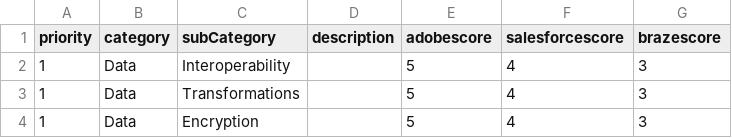
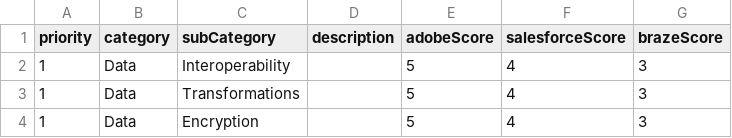
Before and after one commit to dbv-data-db/myScores, a CSV file: data/scores.csv, drawn as a sheet; only a part is shown.

Commit message:
Update scores.csv

```diff
--- a/data/scores.csv
+++ b/data/scores.csv
@@ -1,2 +1,2 @@
-priority,category,subCategory,description,adobescore,salesforcescore,brazescore,
+priority,category,subCategory,description,adobeScore,salesforceScore,brazeScore,
 1,Data,Interoperability,,5,4,3,
```
